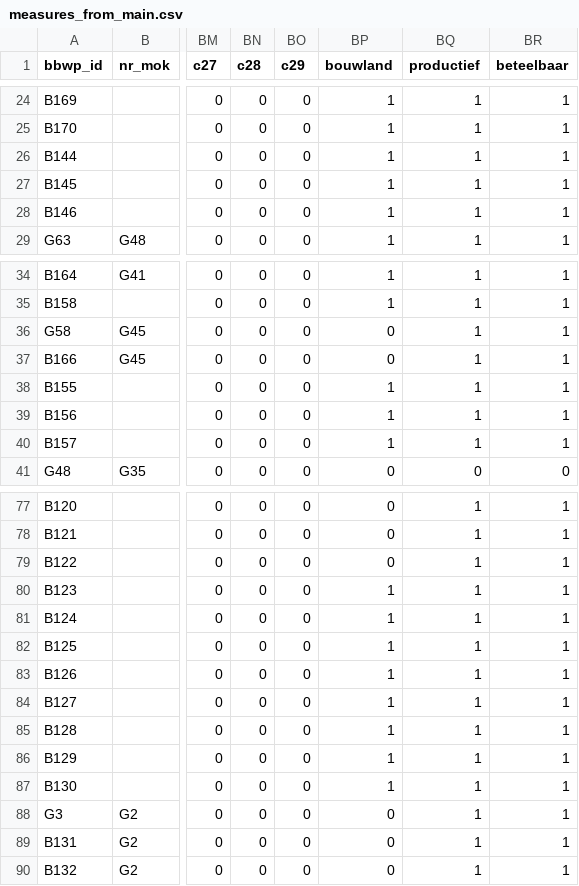
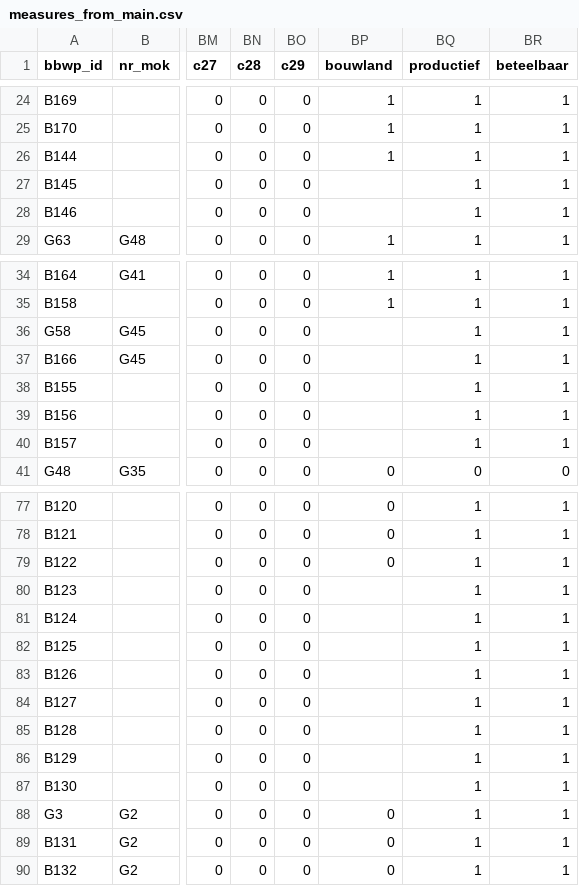
Before and after one commit to AgroCares/BedrijfsBodemWaterPlanCalculator, a CSV file: dev/measures_from_main.csv, drawn as a sheet; only a part is shown, gaps mark what is left out; the diff covers the shown part only; the diff names each change by its address in the sheet, - before the commit and + after, or states it on an @@ line.

Commit message:
correction DB: make bouwland column that should be empty NA

```diff
--- a/dev/measures_from_main.csv
+++ b/dev/measures_from_main.csv
-BP27:BP28 (bouwland): 1
+BP27:BP28 (bouwland): (empty)
-BP36:BP37 (bouwland): 0
+BP36:BP37 (bouwland): (empty)
-BP38:BP40 (bouwland): 1
+BP38:BP40 (bouwland): (empty)
-BP80:BP87 (bouwland): 1
+BP80:BP87 (bouwland): (empty)
```
Also changed, not shown: 23 edited cells elsewhere in this file.
